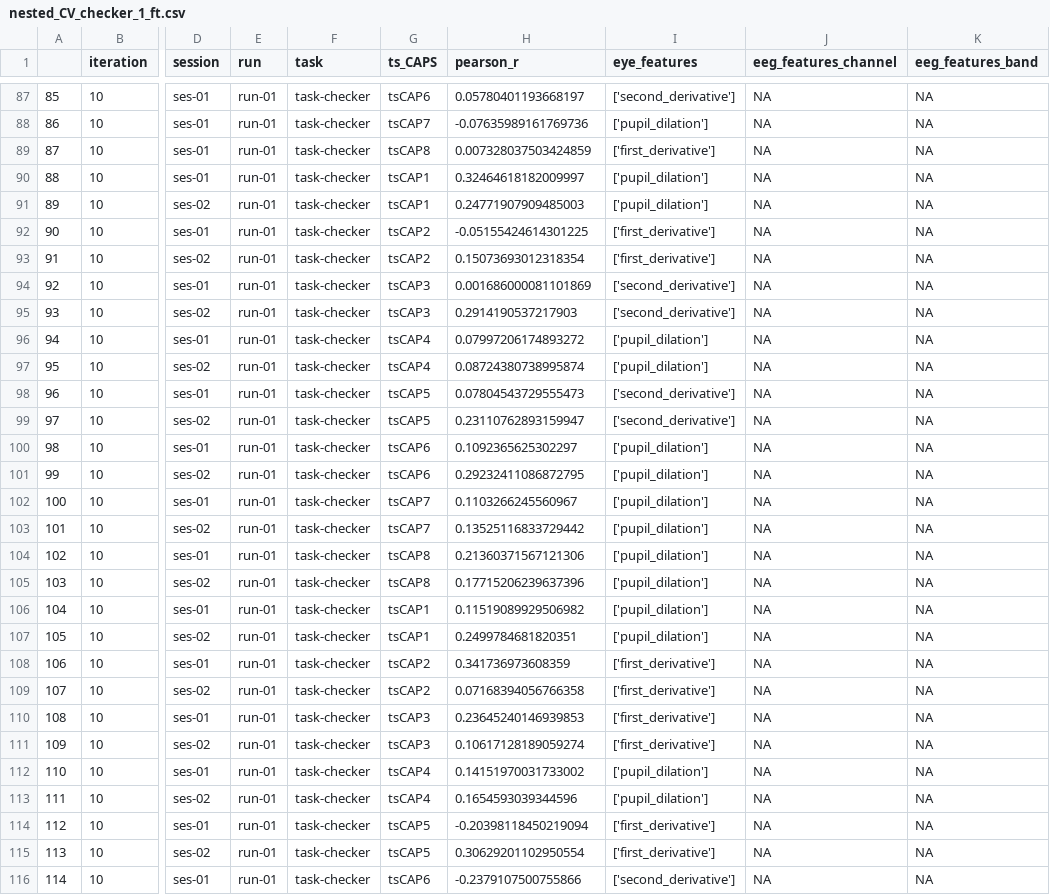
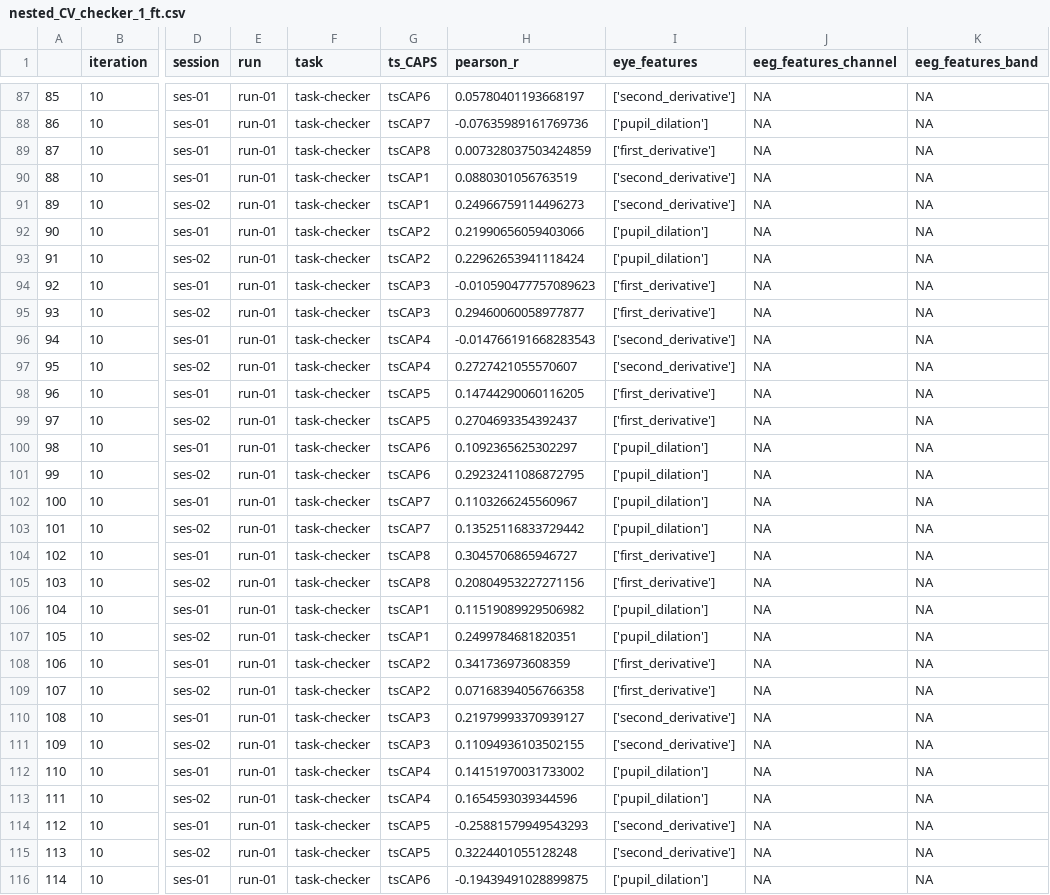
Before and after one commit to Sam54000/eeg_brain_state_prediction, a CSV file: nested_CV_checker_1_ft.csv, drawn as a sheet; only a part is shown, gaps mark what is left out; the diff covers the shown part only; the diff names each change by its address in the sheet, - before the commit and + after, or states it on an @@ line.

```diff
--- a/nested_CV_checker_1_ft.csv
+++ b/nested_CV_checker_1_ft.csv
-H90 (pearson_r): 0.32464618182009997
+H90 (pearson_r): 0.0880301056763519
-I90:I91 (eye_features): ['pupil_dilation']
+I90:I91 (eye_features): ['second_derivative']
-H91 (pearson_r): 0.24771907909485003
+H91 (pearson_r): 0.24966759114496273
-H92 (pearson_r): -0.05155424614301225
+H92 (pearson_r): 0.21990656059403066
-I92:I93 (eye_features): ['first_derivative']
+I92:I93 (eye_features): ['pupil_dilation']
-H93 (pearson_r): 0.15073693012318354
+H93 (pearson_r): 0.22962653941118424
-H94 (pearson_r): 0.001686000081101869
+H94 (pearson_r): -0.010590477757089623
-I94:I95 (eye_features): ['second_derivative']
+I94:I95 (eye_features): ['first_derivative']
-H95 (pearson_r): 0.2914190537217903
+H95 (pearson_r): 0.29460060058977877
-H96 (pearson_r): 0.07997206174893272
+H96 (pearson_r): -0.014766191668283543
-I96:I97 (eye_features): ['pupil_dilation']
+I96:I97 (eye_features): ['second_derivative']
-H97 (pearson_r): 0.08724380738995874
+H97 (pearson_r): 0.2727421055570607
-H98 (pearson_r): 0.07804543729555473
+H98 (pearson_r): 0.14744290060116205
-I98:I99 (eye_features): ['second_derivative']
+I98:I99 (eye_features): ['first_derivative']
-H99 (pearson_r): 0.23110762893159947
+H99 (pearson_r): 0.2704693354392437
-H104 (pearson_r): 0.21360371567121306
+H104 (pearson_r): 0.3045706865946727
-I104:I105 (eye_features): ['pupil_dilation']
+I104:I105 (eye_features): ['first_derivative']
-H105 (pearson_r): 0.17715206239637396
+H105 (pearson_r): 0.20804953227271156
-H110 (pearson_r): 0.23645240146939853
+H110 (pearson_r): 0.21979993370939127
-I110:I111 (eye_features): ['first_derivative']
+I110:I111 (eye_features): ['second_derivative']
-H111 (pearson_r): 0.10617128189059274
+H111 (pearson_r): 0.11094936103502155
-H114 (pearson_r): -0.20398118450219094
+H114 (pearson_r): -0.25881579949543293
-I114:I115 (eye_features): ['first_derivative']
+I114:I115 (eye_features): ['second_derivative']
-H115 (pearson_r): 0.30629201102950554
+H115 (pearson_r): 0.3224401055128248
-H116 (pearson_r): -0.2379107500755866
+H116 (pearson_r): -0.19439491028899875
-I116 (eye_features): ['second_derivative']
+I116 (eye_features): ['pupil_dilation']
```
Also changed, not shown: 150 edited cells elsewhere in this file, 40 other files.
